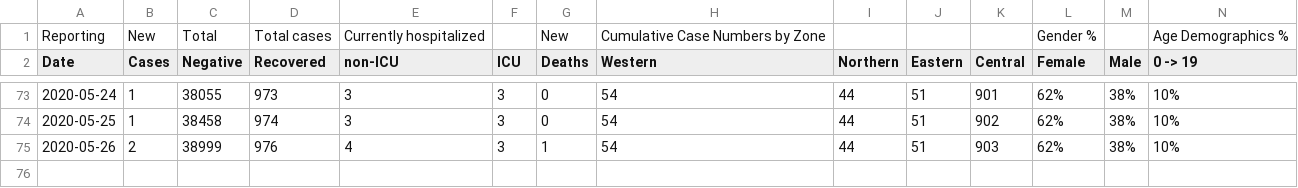
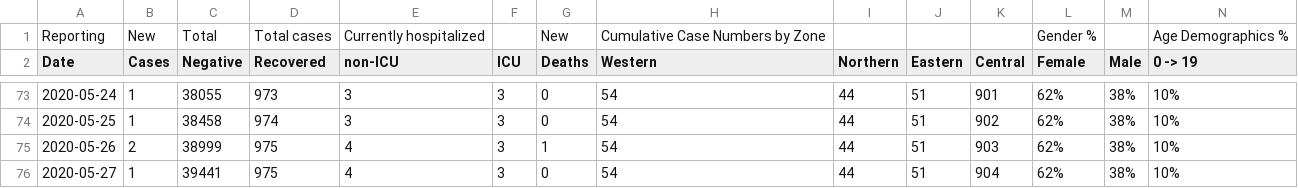
Before and after one commit to AliMedicalOpenSource/Covid-19-Enhanced-Dataset, a CSV file: raw/ca/ns/ca_ns_covid.csv, drawn as a sheet; only a part is shown, gaps mark what is left out; rows hold the shown columns only; the diff names each change by its address in the sheet, - before the commit and + after, or states it on an @@ line.

```diff
--- a/raw/ca/ns/ca_ns_covid.csv
+++ b/raw/ca/ns/ca_ns_covid.csv
-D75 (Recovered): 976
+D75 (Recovered): 975
+row 76: 2020-05-27 | 1 | 39441 | 975 | 4 | 3 | 0 | 54 | 44 | 51 | 904 | 62% | 38% | 10%
```
Also changed, not shown: raw/ca/on/covidtesting.csv, raw/usa/ga/countycases.csv, 6 other files.
